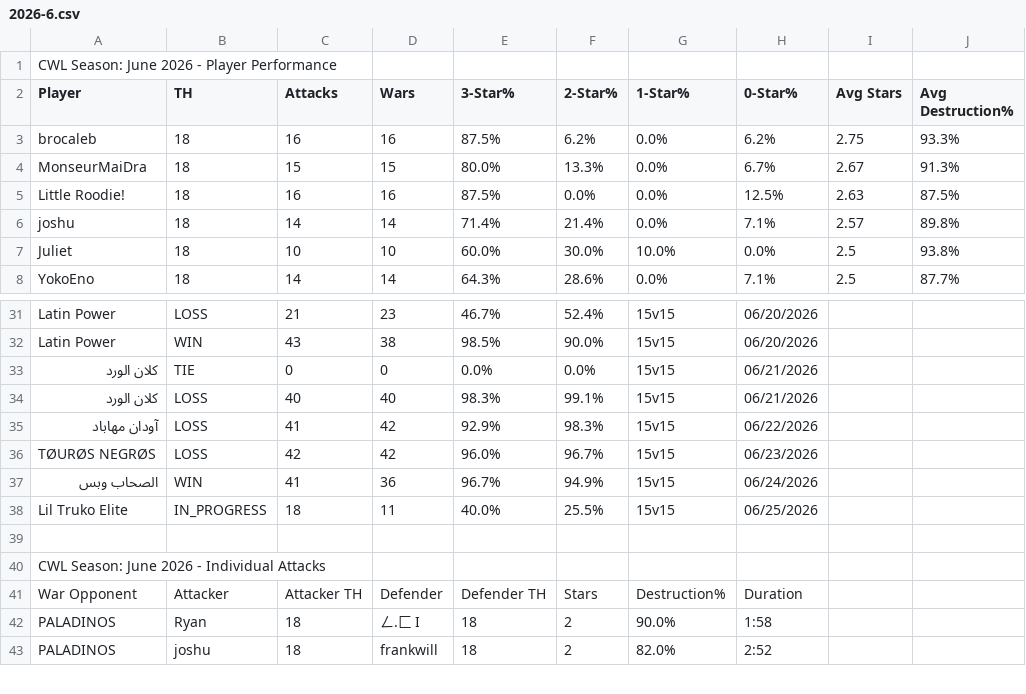
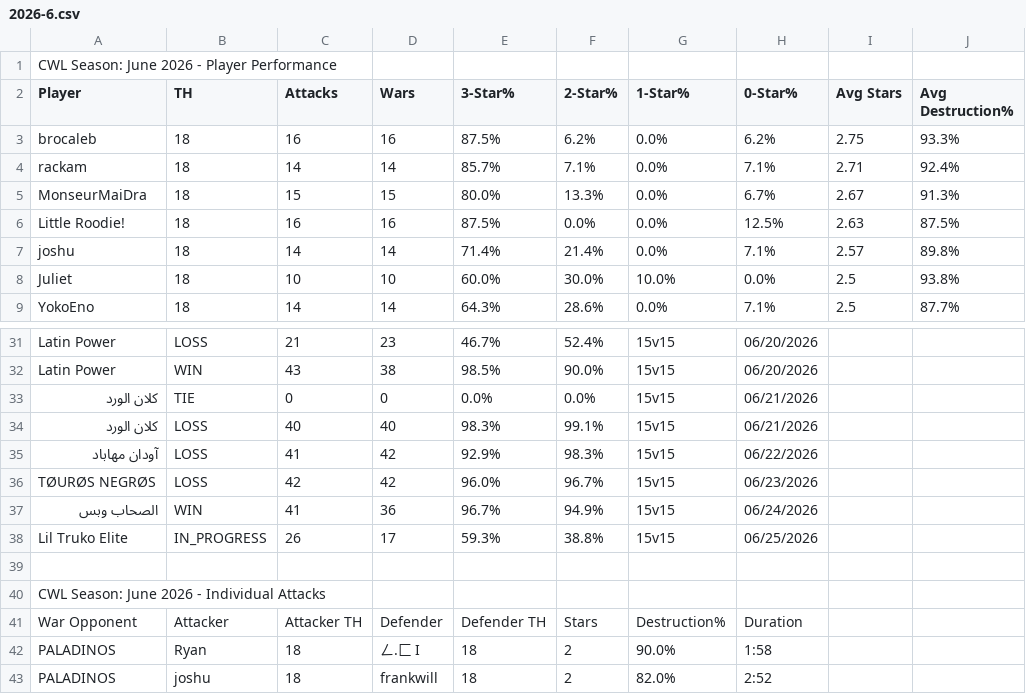
Before and after one commit to Silvester13-SOS/clash-war-analytics, a CSV file: docs/data/cwl-season/2026-6.csv, drawn as a sheet; only a part is shown, gaps mark what is left out; the diff covers the shown part only.

```diff
--- a/docs/data/cwl-season/2026-6.csv
+++ b/docs/data/cwl-season/2026-6.csv
@@ -3,2 +3,3 @@ Player,TH,Attacks,Wars,3-Star%,2-Star%,1-Star%,0-Star%,Avg Stars,Avg Destruction
 brocaleb,18,16,16,87.5%,6.2%,0.0%,6.2%,2.75,93.3%
+rackam,18,14,14,85.7%,7.1%,0.0%,7.1%,2.71,92.4%
 MonseurMaiDra,18,15,15,80.0%,13.3%,0.0%,6.7%,2.67,91.3%
@@ -37,3 +37,3 @@ TØURØS NEGRØS,LOSS,42,42,96.0%,96.7%,15v15,06/23/2026
 الصحاب وبس,WIN,41,36,96.7%,94.9%,15v15,06/24/2026
-Lil Truko Elite,IN_PROGRESS,18,11,40.0%,25.5%,15v15,06/25/2026
+Lil Truko Elite,IN_PROGRESS,26,17,59.3%,38.8%,15v15,06/25/2026
 
```
Also changed, not shown: 5 added rows and 6 removed rows elsewhere in this file, 14 other files.
